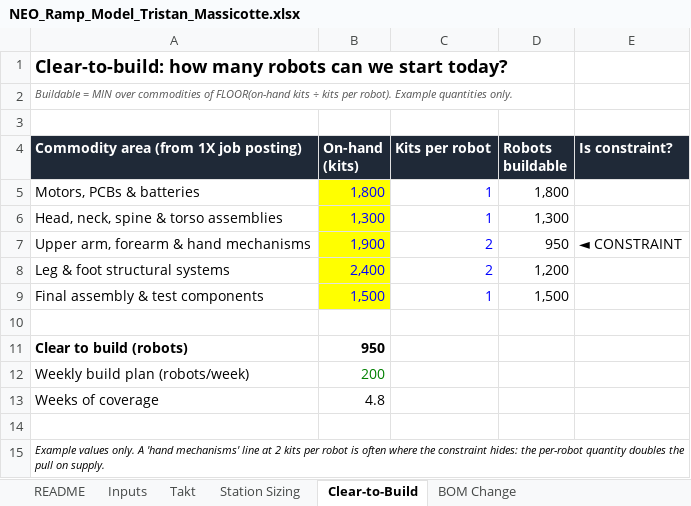
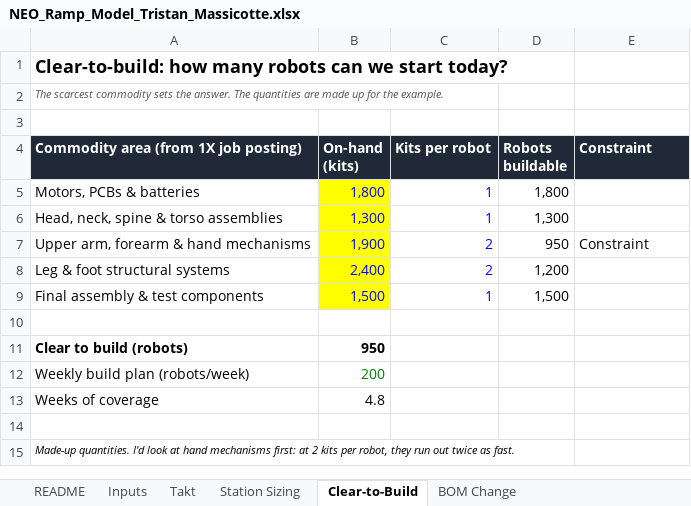
Before and after one commit to tristan-massicotte/neo-ramp, an Excel workbook: NEO_Ramp_Model_Tristan_Massicotte.xlsx, sheet Clear-to-Build, drawn as a sheet; values as stored, in another font and other column widths than the file's, no borders; the diff names each change by its address in the sheet, - before the commit and + after, or states it on an @@ line.

```diff
--- a/NEO_Ramp_Model_Tristan_Massicotte.xlsx (sheet Clear-to-Build)
+++ b/NEO_Ramp_Model_Tristan_Massicotte.xlsx (sheet Clear-to-Build)
-A2: Buildable = MIN over commodities of FLOOR(on-hand kits ÷ kits per robot). Example quantities only.
+A2: The scarcest commodity sets the answer. The quantities are made up for the example.
-E4: Is constraint?
+E4: Constraint
-E7 (Constraint): ◄ CONSTRAINT
+E7 (Constraint): Constraint
-A15: Example values only. A 'hand mechanisms' line at 2 kits per robot is often where the constraint hides: the per-robot quantity doubles the pull on supply.
+A15: Made-up quantities. I'd look at hand mechanisms first: at 2 kits per robot, they run out twice as fast.
```
Also changed, not shown: sheet Inputs, sheet README, sheet Takt, sheet Station Sizing, sheet BOM Change, formulas that keep their value, charts or pictures, 1 other file.
